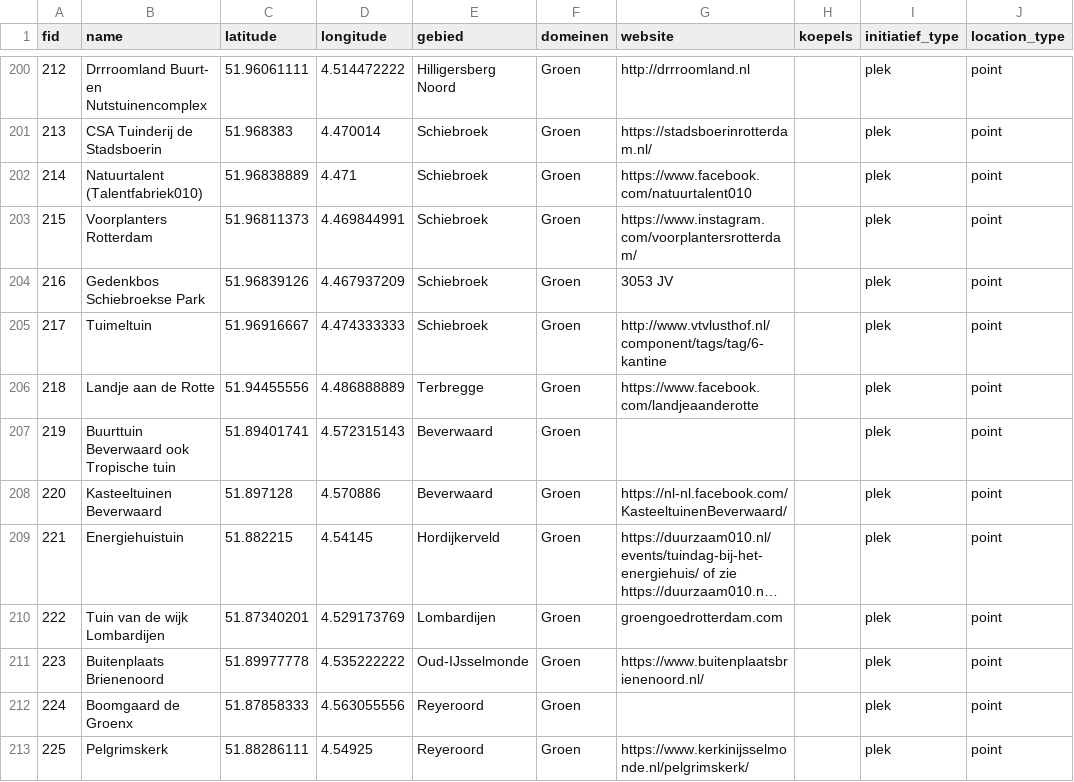
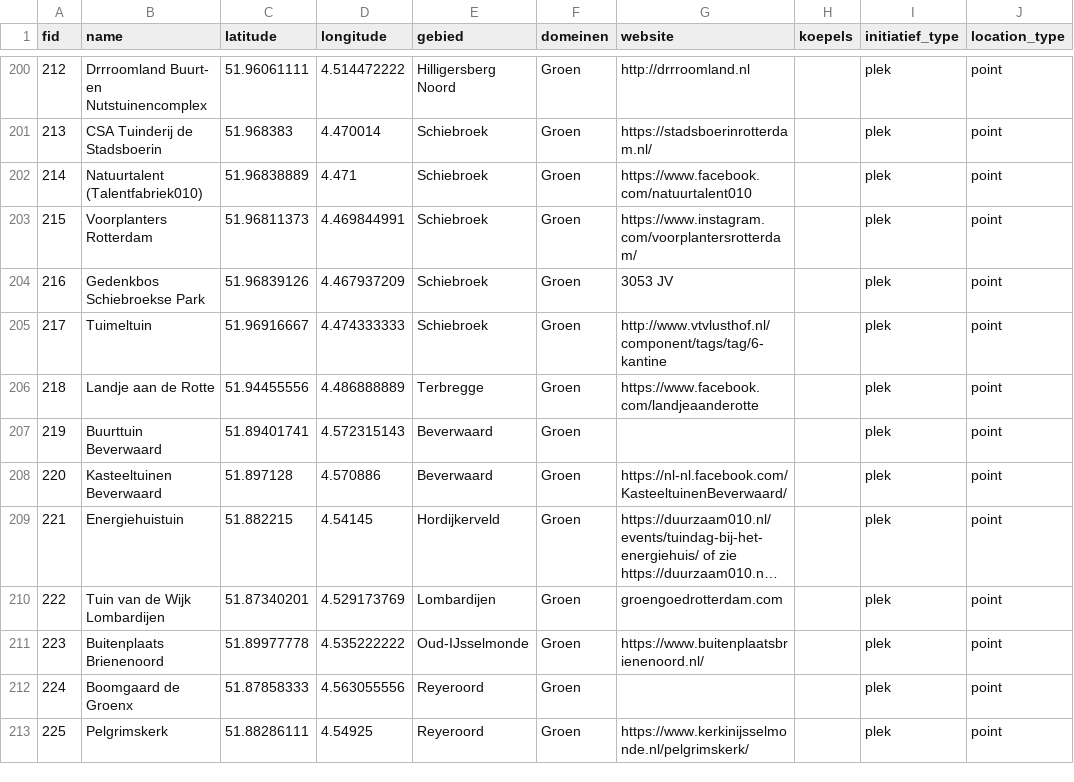
Before and after one commit to initiatiefkracht/initiatiefkracht.github.io, a CSV file: public/initiatieven.csv, drawn as a sheet; only a part is shown, gaps mark what is left out; long unchanged cells end in …; the diff covers the shown part only; the diff names each change by its address in the sheet, - before the commit and + after, or states it on an @@ line.

```diff
--- a/public/initiatieven.csv
+++ b/public/initiatieven.csv
-B207 (name): Buurttuin Beverwaard ook Tropische tuin
+B207 (name): Buurttuin Beverwaard
-B210 (name): Tuin van de wijk Lombardijen
+B210 (name): Tuin van de Wijk Lombardijen
```
Also changed, not shown: 29 edited cells elsewhere in this file.
